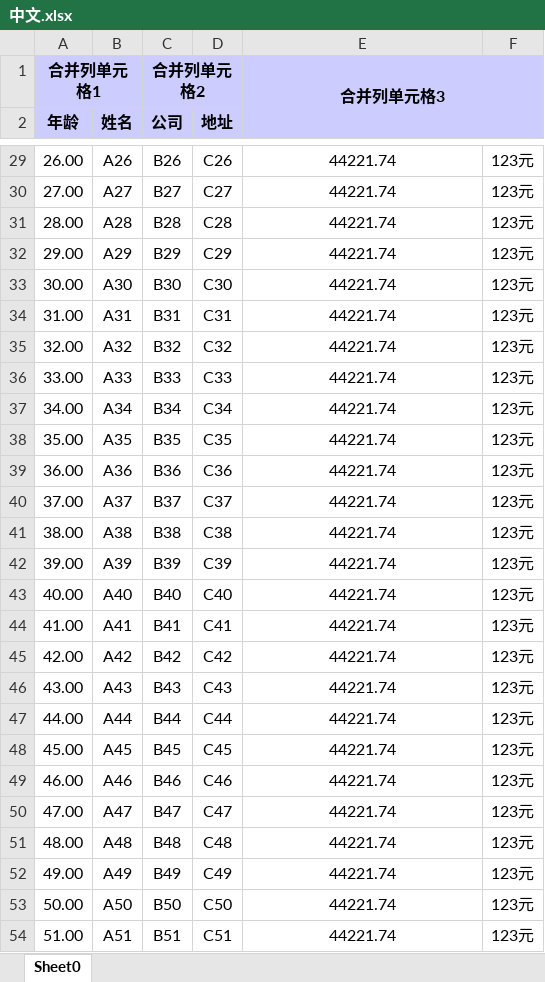
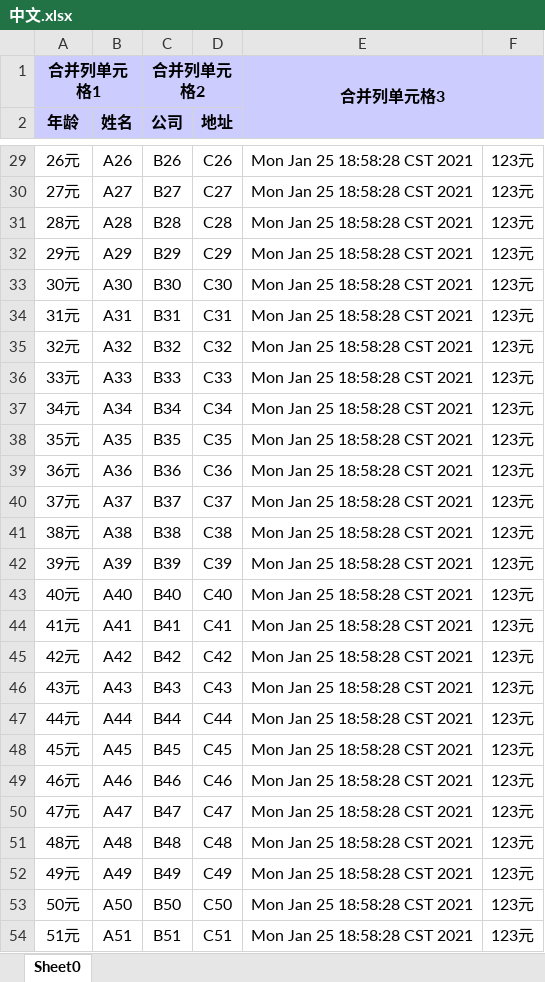
Before and after one commit to hugozhang/easy-widget, an Excel workbook: easy-widget-excel/中文.xlsx, sheet Sheet0, drawn as a sheet; only a part is shown, gaps mark what is left out; values as stored, in another font and other column widths than the file's, no borders; the diff covers the shown part only; the diff names each change by its address in the sheet, - before the commit and + after, or states it on an @@ line.

```diff
--- a/easy-widget-excel/中文.xlsx (sheet Sheet0)
+++ b/easy-widget-excel/中文.xlsx (sheet Sheet0)
-A29 (年龄): 26.00
+A29 (年龄): 26元
-E29:E54: 44221.74
+E29:E54: Mon Jan 25 18:58:28 CST 2021
-A30 (年龄): 27.00
+A30 (年龄): 27元
-A31 (年龄): 28.00
+A31 (年龄): 28元
-A32 (年龄): 29.00
+A32 (年龄): 29元
-A33 (年龄): 30.00
+A33 (年龄): 30元
-A34 (年龄): 31.00
+A34 (年龄): 31元
-A35 (年龄): 32.00
+A35 (年龄): 32元
-A36 (年龄): 33.00
+A36 (年龄): 33元
-A37 (年龄): 34.00
+A37 (年龄): 34元
-A38 (年龄): 35.00
+A38 (年龄): 35元
-A39 (年龄): 36.00
+A39 (年龄): 36元
-A40 (年龄): 37.00
+A40 (年龄): 37元
-A41 (年龄): 38.00
+A41 (年龄): 38元
-A42 (年龄): 39.00
+A42 (年龄): 39元
-A43 (年龄): 40.00
+A43 (年龄): 40元
-A44 (年龄): 41.00
+A44 (年龄): 41元
-A45 (年龄): 42.00
+A45 (年龄): 42元
-A46 (年龄): 43.00
+A46 (年龄): 43元
-A47 (年龄): 44.00
+A47 (年龄): 44元
-A48 (年龄): 45.00
+A48 (年龄): 45元
-A49 (年龄): 46.00
+A49 (年龄): 46元
-A50 (年龄): 47.00
+A50 (年龄): 47元
-A51 (年龄): 48.00
+A51 (年龄): 48元
-A52 (年龄): 49.00
+A52 (年龄): 49元
-A53 (年龄): 50.00
+A53 (年龄): 50元
-A54 (年龄): 51.00
+A54 (年龄): 51元
```
Also changed, not shown: 1947 edited cells elsewhere in this sheet, 3 other files.
